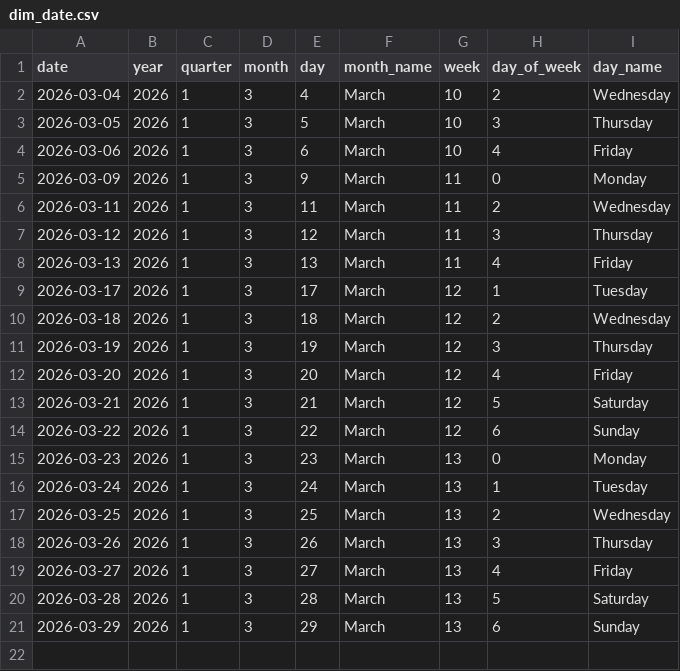
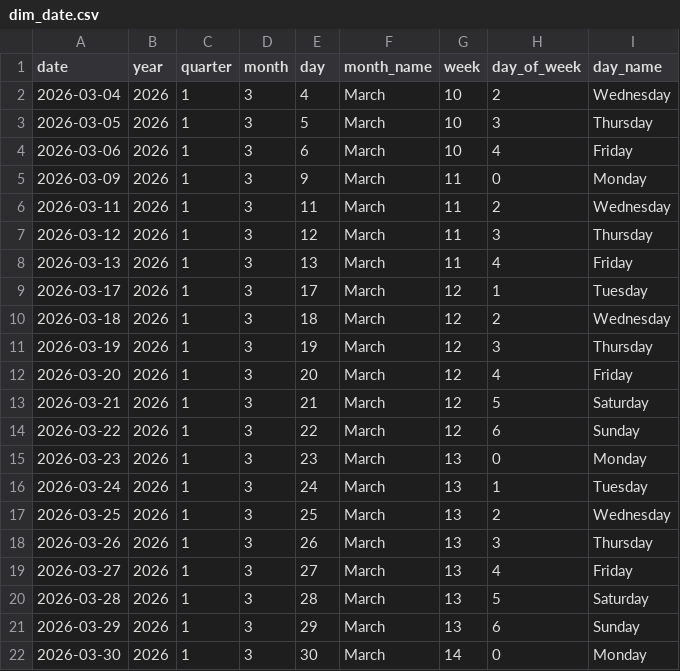
Before and after one commit to Tharindu-Senanayake/cryptocurrency-analysis-dashboard, a CSV file: output/tables/dim_date.csv, drawn as a sheet; the diff names each change by its address in the sheet, - before the commit and + after, or states it on an @@ line.

```diff
--- a/output/tables/dim_date.csv
+++ b/output/tables/dim_date.csv
+row 22: 2026-03-30 | 2026 | 1 | 3 | 30 | March | 14 | 0 | Monday
```
Also changed, not shown: output/tables/fact_coin_prices.csv, output/tables/fact_global_market.csv, 1 other file.
